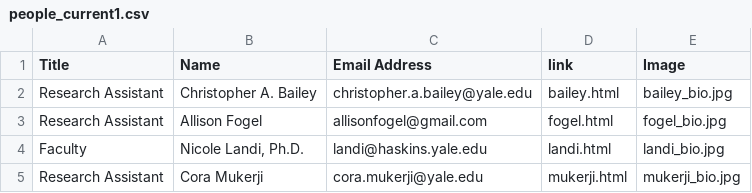
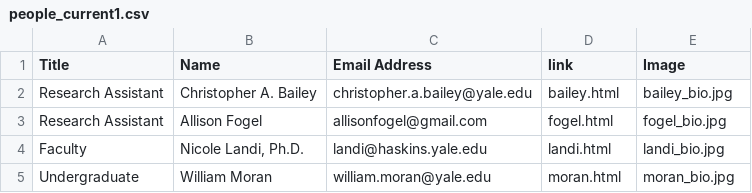
Before and after one commit to sindhri/yale-del, a CSV file: data/people_current1.csv, drawn as a sheet.

```diff
--- a/data/people_current1.csv
+++ b/data/people_current1.csv
@@ -4,2 +4,2 @@ Title,Name,Email Address,link,Image
 "Faculty","Nicole Landi, Ph.D.",landi@haskins.yale.edu,landi.html,landi_bio.jpg
-"Research Assistant","Cora Mukerji",cora.mukerji@yale.edu,mukerji.html,mukerji_bio.jpg
+"Undergraduate","William Moran",william.moran@yale.edu,moran.html,moran_bio.jpg
```
Also changed, not shown: data/people_current2.csv, data/people_current3.csv, 10 other files.
